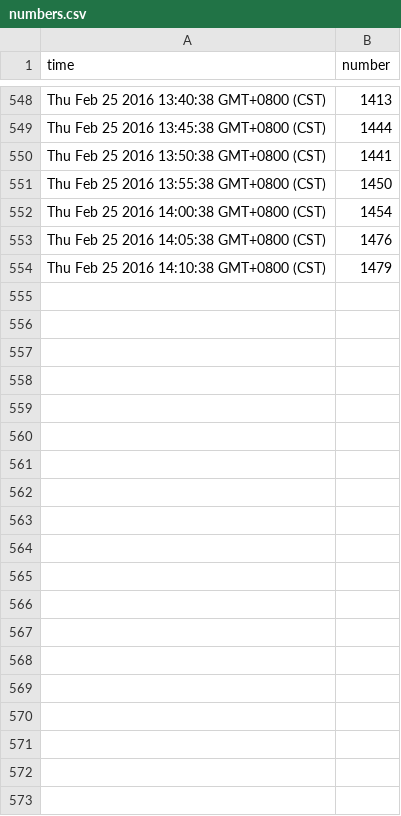
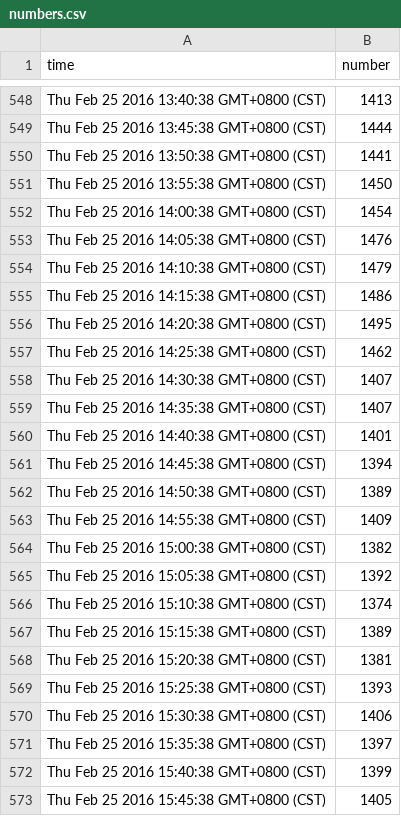
Before and after one commit to timqian/v2ex-online-number, a CSV file: numbers.csv, drawn as a sheet; only a part is shown, gaps mark what is left out; the diff covers the shown part only; the diff names each change by its address in the sheet, - before the commit and + after, or states it on an @@ line.

Commit message:
commit from aliyun

```diff
--- a/numbers.csv
+++ b/numbers.csv
+row 555: Thu Feb 25 2016 14:15:38 GMT+0800 (CST) | 1486
+row 556: Thu Feb 25 2016 14:20:38 GMT+0800 (CST) | 1495
+row 557: Thu Feb 25 2016 14:25:38 GMT+0800 (CST) | 1462
+row 558: Thu Feb 25 2016 14:30:38 GMT+0800 (CST) | 1407
+row 559: Thu Feb 25 2016 14:35:38 GMT+0800 (CST) | 1407
+row 560: Thu Feb 25 2016 14:40:38 GMT+0800 (CST) | 1401
+row 561: Thu Feb 25 2016 14:45:38 GMT+0800 (CST) | 1394
+row 562: Thu Feb 25 2016 14:50:38 GMT+0800 (CST) | 1389
+row 563: Thu Feb 25 2016 14:55:38 GMT+0800 (CST) | 1409
+row 564: Thu Feb 25 2016 15:00:38 GMT+0800 (CST) | 1382
+row 565: Thu Feb 25 2016 15:05:38 GMT+0800 (CST) | 1392
+row 566: Thu Feb 25 2016 15:10:38 GMT+0800 (CST) | 1374
+row 567: Thu Feb 25 2016 15:15:38 GMT+0800 (CST) | 1389
+row 568: Thu Feb 25 2016 15:20:38 GMT+0800 (CST) | 1381
+row 569: Thu Feb 25 2016 15:25:38 GMT+0800 (CST) | 1393
+row 570: Thu Feb 25 2016 15:30:38 GMT+0800 (CST) | 1406
+row 571: Thu Feb 25 2016 15:35:38 GMT+0800 (CST) | 1397
+row 572: Thu Feb 25 2016 15:40:38 GMT+0800 (CST) | 1399
+row 573: Thu Feb 25 2016 15:45:38 GMT+0800 (CST) | 1405
```
Also changed, not shown: 16 added rows elsewhere in this file.
